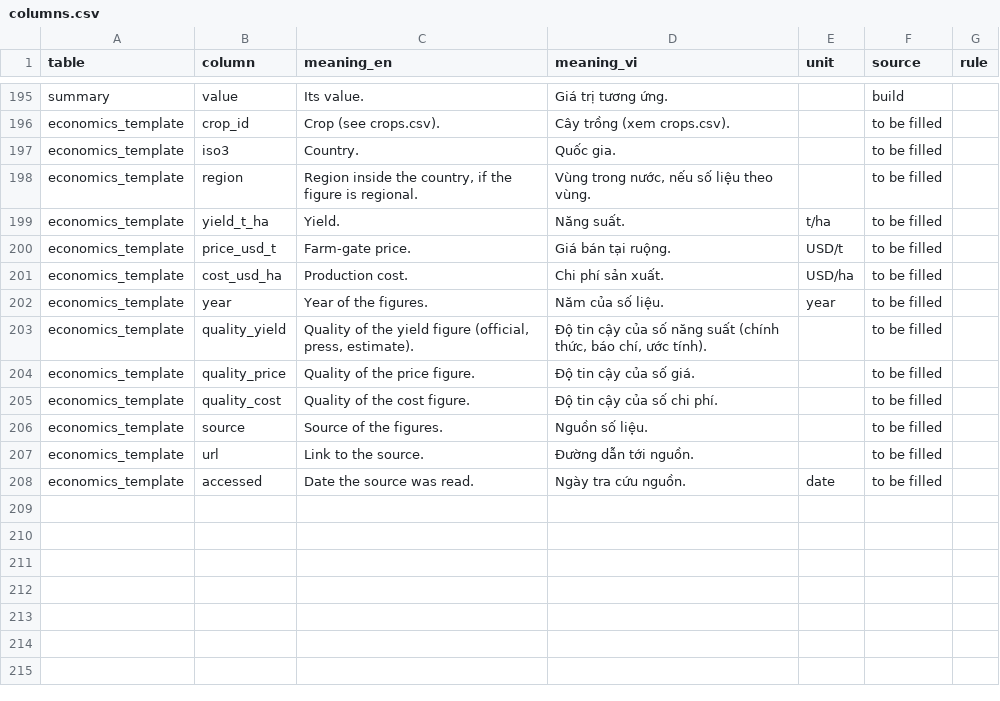
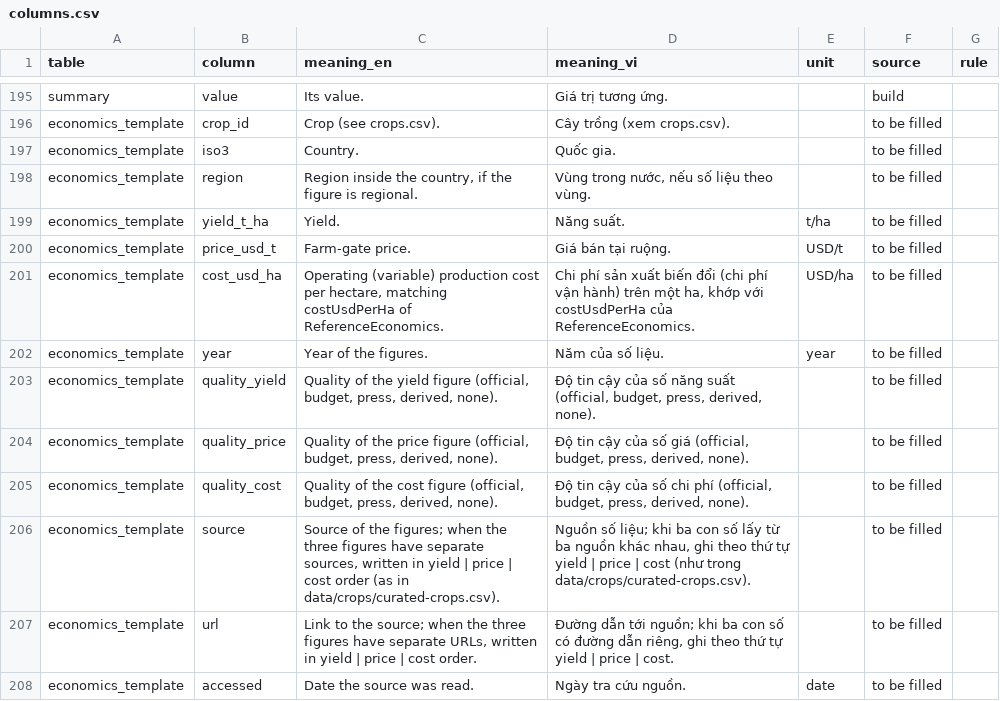
Before and after one commit to khoaminh2957/astrovivu-field-shift, a CSV file: data/crops/atlas/columns.csv, drawn as a sheet; only a part is shown, gaps mark what is left out.

Commit message:
data(atlas): build economics.csv for 73 curated crops in VNM and USA (#10)

```diff
--- a/data/crops/atlas/columns.csv
+++ b/data/crops/atlas/columns.csv
@@ -200,9 +200,9 @@ economics_template,yield_t_ha,Yield.,Năng suất.,t/ha,to be filled,
 economics_template,price_usd_t,Farm-gate price.,Giá bán tại ruộng.,USD/t,to be filled,
-economics_template,cost_usd_ha,Production cost.,Chi phí sản xuất.,USD/ha,to be filled,
+economics_template,cost_usd_ha,"Operating (variable) production cost per hectare, matching costUsdPerHa of ReferenceEconomics.","Chi phí sản xuất biến đổi (chi phí vận hành) trên một ha, khớp với costUsdPerHa của ReferenceEconomics.",USD/ha,to be filled,
 economics_template,year,Year of the figures.,Năm của số liệu.,year,to be filled,
-economics_template,quality_yield,"Quality of the yield figure (official, press, estimate).","Độ tin cậy của số năng suất (chính thức, báo chí, ước tính).",,to be filled,
-economics_template,quality_price,Quality of the price figure.,Độ tin cậy của số giá.,,to be filled,
-economics_template,quality_cost,Quality of the cost figure.,Độ tin cậy của số chi phí.,,to be filled,
-economics_template,source,Source of the figures.,Nguồn số liệu.,,to be filled,
-economics_template,url,Link to the source.,Đường dẫn tới nguồn.,,to be filled,
+economics_template,quality_yield,"Quality of the yield figure (official, budget, press, derived, none).","Độ tin cậy của số năng suất (official, budget, press, derived, none).",,to be filled,
+economics_template,quality_price,"Quality of the price figure (official, budget, press, derived, none).","Độ tin cậy của số giá (official, budget, press, derived, none).",,to be filled,
+economics_template,quality_cost,"Quality of the cost figure (official, budget, press, derived, none).","Độ tin cậy của số chi phí (official, budget, press, derived, none).",,to be filled,
+economics_template,source,"Source of the figures; when the three figures have separate sources, written in yield | price | cost order (as in data/crops/curated-crops.csv).","Nguồn số liệu; khi ba con số lấy từ ba nguồn khác nhau, ghi theo thứ tự yield | price | cost (như trong data/crops/curated-crops.csv).",,to be filled,
+economics_template,url,"Link to the source; when the three figures have separate URLs, written in yield | price | cost order.","Đường dẫn tới nguồn; khi ba con số có đường dẫn riêng, ghi theo thứ tự yield | price | cost.",,to be filled,
 economics_template,accessed,Date the source was read.,Ngày tra cứu nguồn.,date,to be filled,
```
Also changed, not shown: 4 other files.
